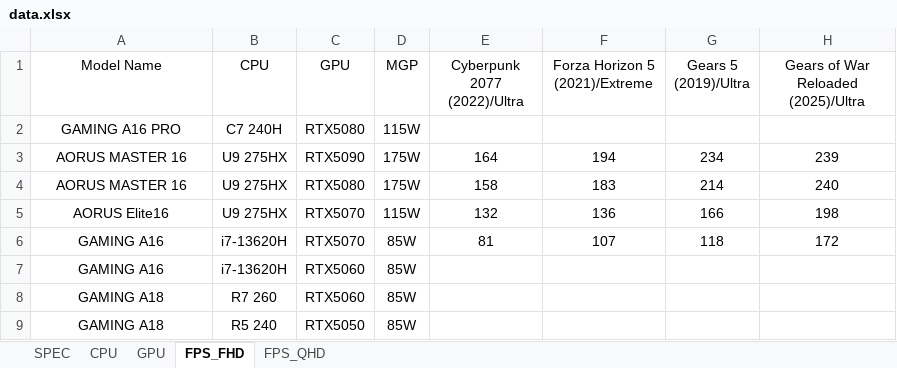
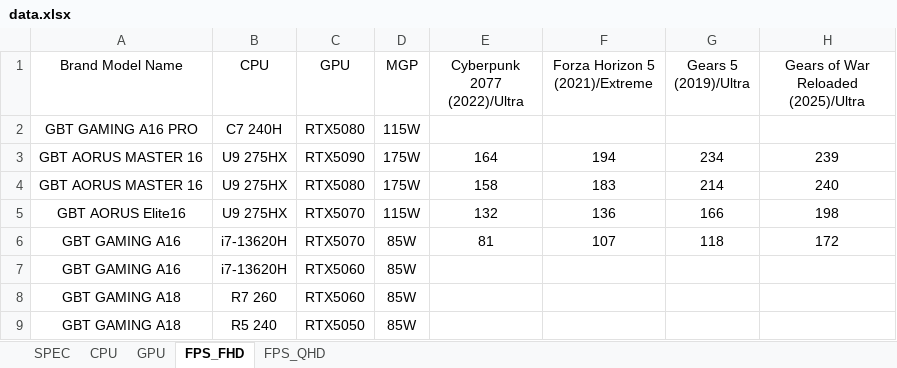
Before and after one commit to tomhuang223344/1Dm06ZnxArSMp5tW2JPc0Jk0ElQxZF, an Excel workbook: data.xlsx, sheet FPS_FHD, drawn as a sheet; only a part is shown; values as stored, in another font and other column widths than the file's, no borders; the diff names each change by its address in the sheet, - before the commit and + after, or states it on an @@ line.

```diff
--- a/data.xlsx (sheet FPS_FHD)
+++ b/data.xlsx (sheet FPS_FHD)
-A1: Model Name
+A1: Brand Model Name
-A2 (Brand Model Name): GAMING A16 PRO
+A2 (Brand Model Name): GBT GAMING A16 PRO
-A3:A4 (Brand Model Name): AORUS MASTER 16
+A3:A4 (Brand Model Name): GBT AORUS MASTER 16
-A5 (Brand Model Name): AORUS Elite16
+A5 (Brand Model Name): GBT AORUS Elite16
-A6:A7 (Brand Model Name): GAMING A16
+A6:A7 (Brand Model Name): GBT GAMING A16
-A8:A9 (Brand Model Name): GAMING A18
+A8:A9 (Brand Model Name): GBT GAMING A18
```
Also changed, not shown: sheet SPEC, sheet GPU, sheet CPU, sheet FPS_QHD.
